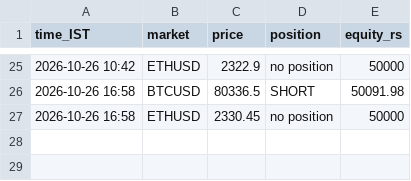
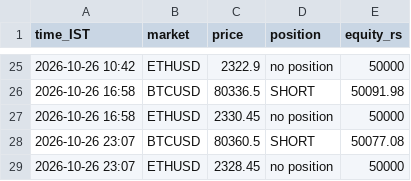
Before and after one commit to JPonline-cmd/paper-trading-bot, a CSV file: equity.csv, drawn as a sheet; only a part is shown, gaps mark what is left out.

```diff
--- a/equity.csv
+++ b/equity.csv
@@ -27 +27,3 @@ time_IST,market,price,position,equity_rs
 2026-10-26 16:58,ETHUSD,2330.45,no position,50000
+2026-10-26 23:07,BTCUSD,80360.5,SHORT,50077.08
+2026-10-26 23:07,ETHUSD,2328.45,no position,50000
```
Also changed, not shown: 3 other files.
